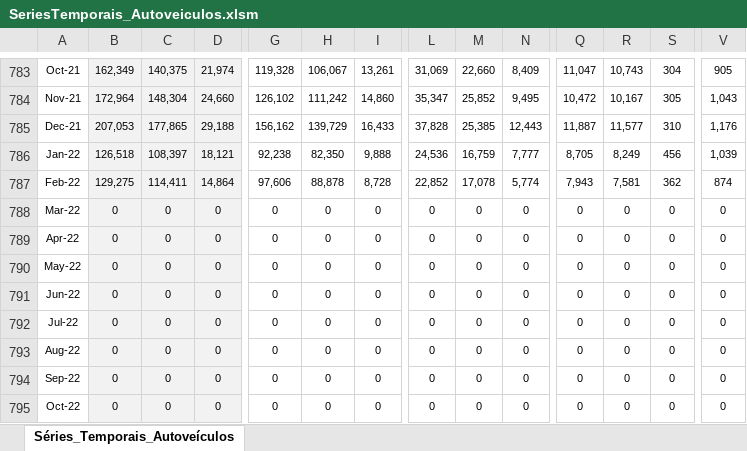
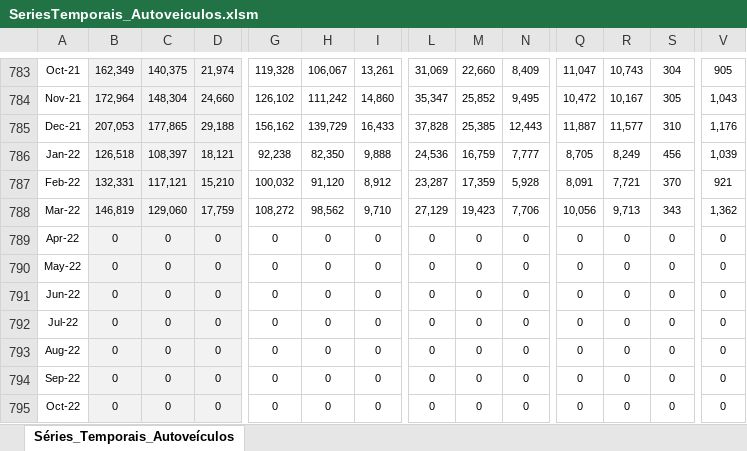
Before and after one commit to schoulten/macroview, an Excel workbook: inst/extdata/SeriesTemporais_Autoveiculos.xlsm, sheet Séries_Temporais_Autoveículos, drawn as a sheet; only a part is shown, gaps mark what is left out; values as stored, in another font and other column widths than the file's, no borders; the diff covers the shown part only; the diff names each change by its address in the sheet, - before the commit and + after, or states it on an @@ line.

```diff
--- a/inst/extdata/SeriesTemporais_Autoveiculos.xlsm (sheet Séries_Temporais_Autoveículos)
+++ b/inst/extdata/SeriesTemporais_Autoveiculos.xlsm (sheet Séries_Temporais_Autoveículos)
-B787: 129,275
+B787: 132,331
-C787: 114,411
+C787: 117,121
-D787: 14,864
+D787: 15,210
-G787: 97,606
+G787: 100,032
-H787: 88,878
+H787: 91,120
-I787: 8,728
+I787: 8,912
-L787: 22,852
+L787: 23,287
-M787: 17,078
+M787: 17,359
-N787: 5,774
+N787: 5,928
-Q787: 7,943
+Q787: 8,091
-R787: 7,581
+R787: 7,721
-S787: 362
+S787: 370
-V787: 874
+V787: 921
-B788: 0
+B788: 146,819
-C788: 0
+C788: 129,060
-D788: 0
+D788: 17,759
-G788: 0
+G788: 108,272
-H788: 0
+H788: 98,562
-I788: 0
+I788: 9,710
-L788: 0
+L788: 27,129
-M788: 0
+M788: 19,423
-N788: 0
+N788: 7,706
-Q788: 0
+Q788: 10,056
-R788: 0
+R788: 9,713
-S788: 0
+S788: 343
-V788: 0
+V788: 1,362
```
Also changed, not shown: 12 edited cells elsewhere in this sheet, inst/extdata/dpf.xlsx, 7 other files.
